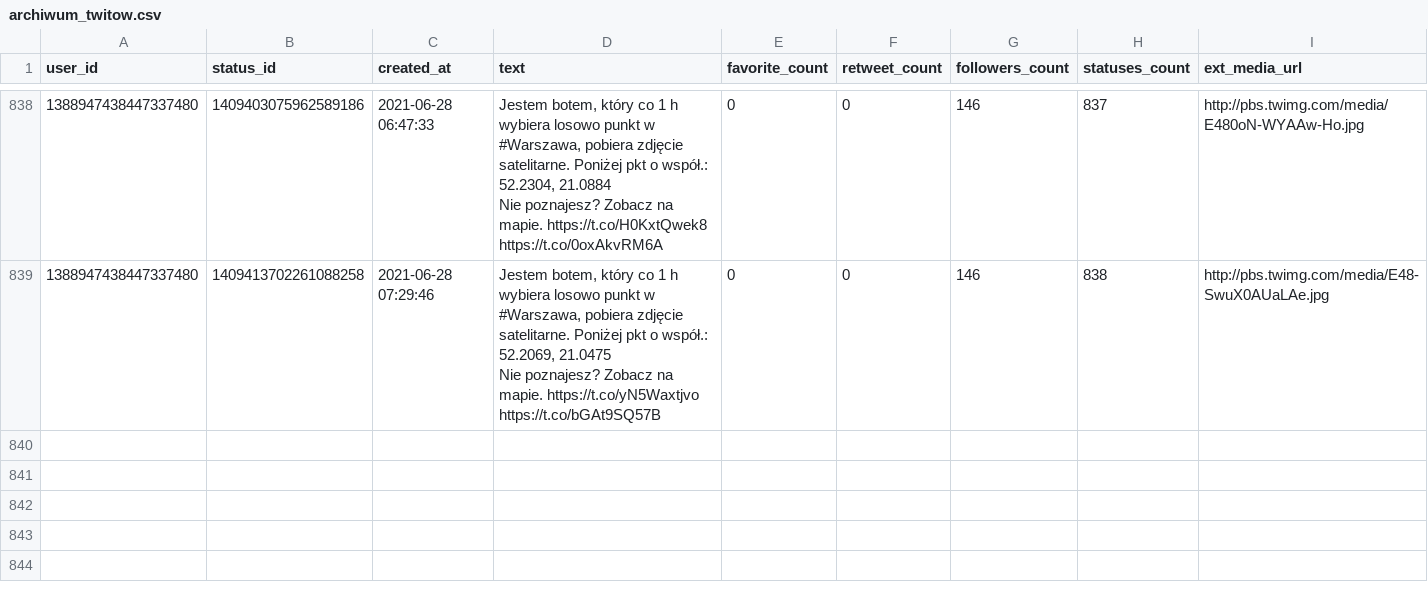
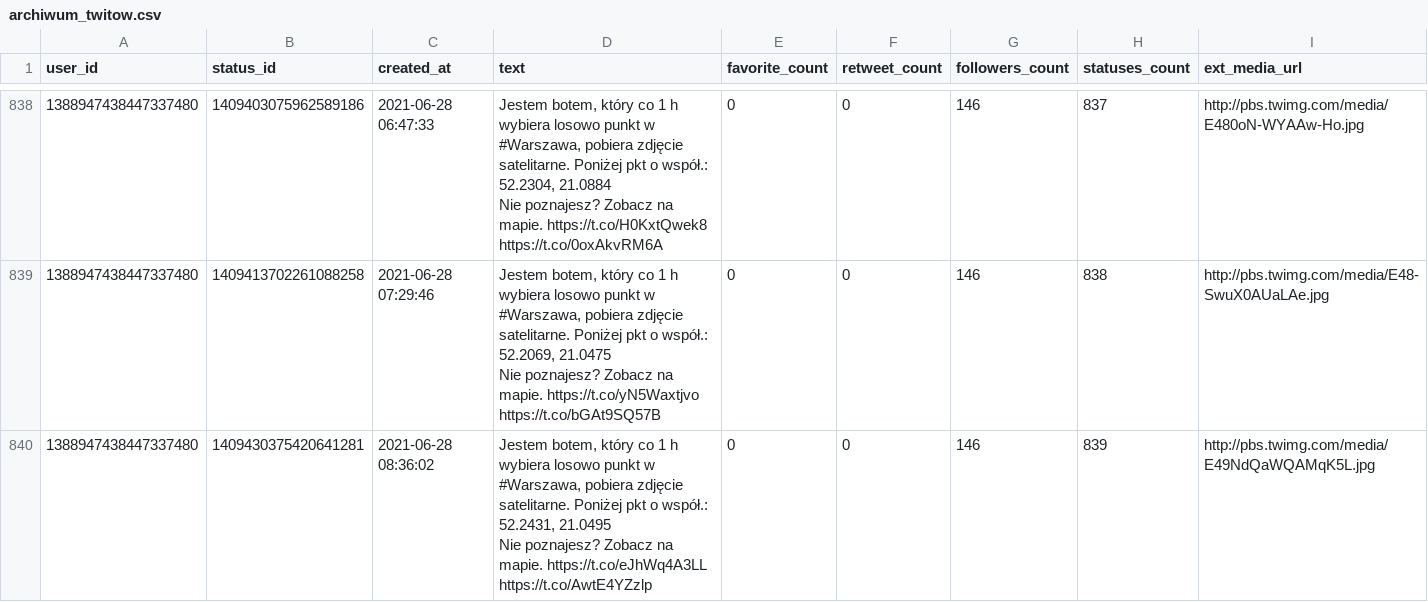
Before and after one commit to sms1962/warszawabot, a CSV file: data/archiwum_twitow.csv, drawn as a sheet; only a part is shown, gaps mark what is left out; ↵ is a line break in a cell; the diff names each change by its address in the sheet, - before the commit and + after, or states it on an @@ line.

Commit message:
Zapisanie nowych twitow

```diff
--- a/data/archiwum_twitow.csv
+++ b/data/archiwum_twitow.csv
+row 840: 1388947438447337480 | 1409430375420641281 | 2021-06-28 08:36:02 | Jestem botem, który co 1 h wybiera losowo punkt w #Warszawa, pobiera zdjęcie satelitarne. Poniżej pkt o współ.: 52.2431, 21.0495 ↵ Nie poznajesz? Zobacz na mapie. https://t.co/eJhWq4A3LL https://t.co/AwtE4YZzlp | 0 | 0 | 146 | 839 | http://pbs.twimg.com/media/E49NdQaWQAMqK5L.jpg
```
Also changed, not shown: 1 other file.
